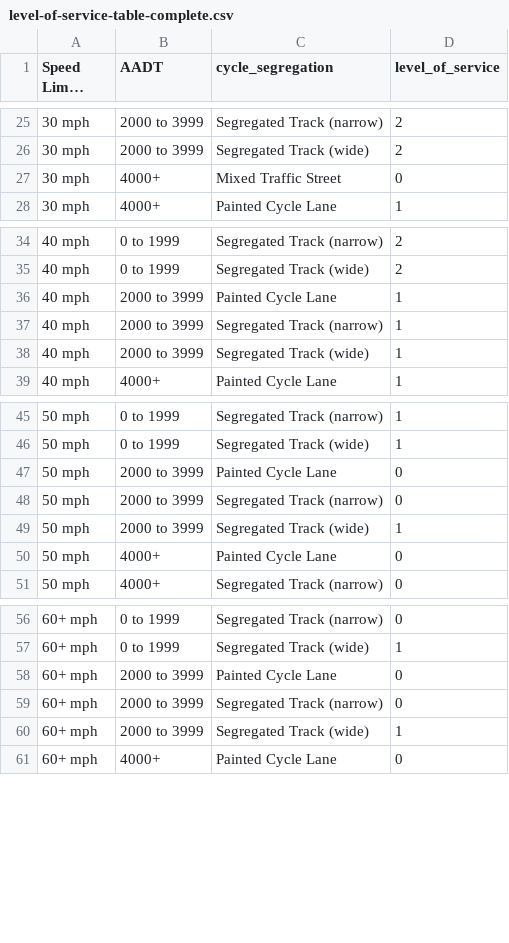
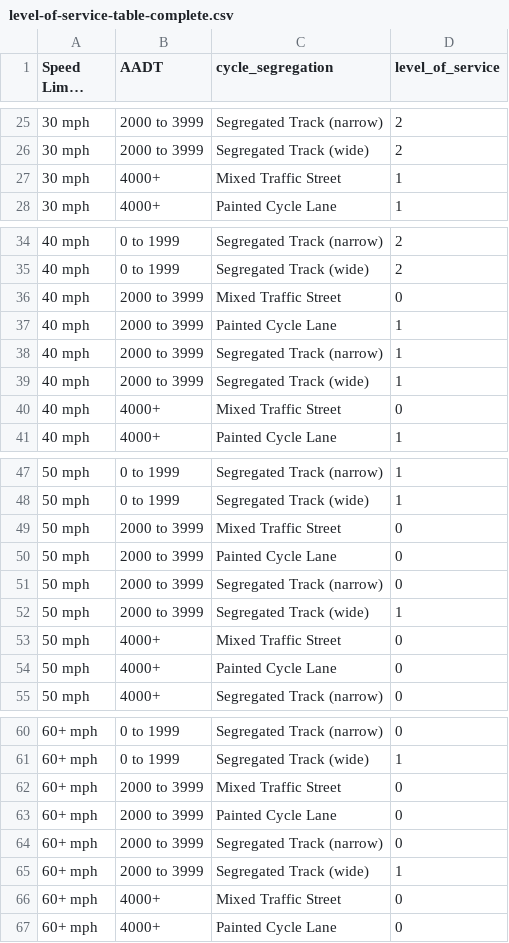
Before and after one commit to nptscot/osmactive, a CSV file: inst/extdata/level-of-service-table-complete.csv, drawn as a sheet; only a part is shown, gaps mark what is left out; long unchanged cells end in …; the diff names each change by its address in the sheet, - before the commit and + after, or states it on an @@ line.

```diff
--- a/inst/extdata/level-of-service-table-complete.csv
+++ b/inst/extdata/level-of-service-table-complete.csv
-D27 (level_of_service): 0
+D27 (level_of_service): 1
+row 36: 40 mph | 2000 to 3999 | Mixed Traffic Street | 0
+row 40: 40 mph | 4000+ | Mixed Traffic Street | 0
+row 49: 50 mph | 2000 to 3999 | Mixed Traffic Street | 0
+row 53: 50 mph | 4000+ | Mixed Traffic Street | 0
+row 62: 60+ mph | 2000 to 3999 | Mixed Traffic Street | 0
+row 66: 60+ mph | 4000+ | Mixed Traffic Street | 0
```
Also changed, not shown: 2 other files.
